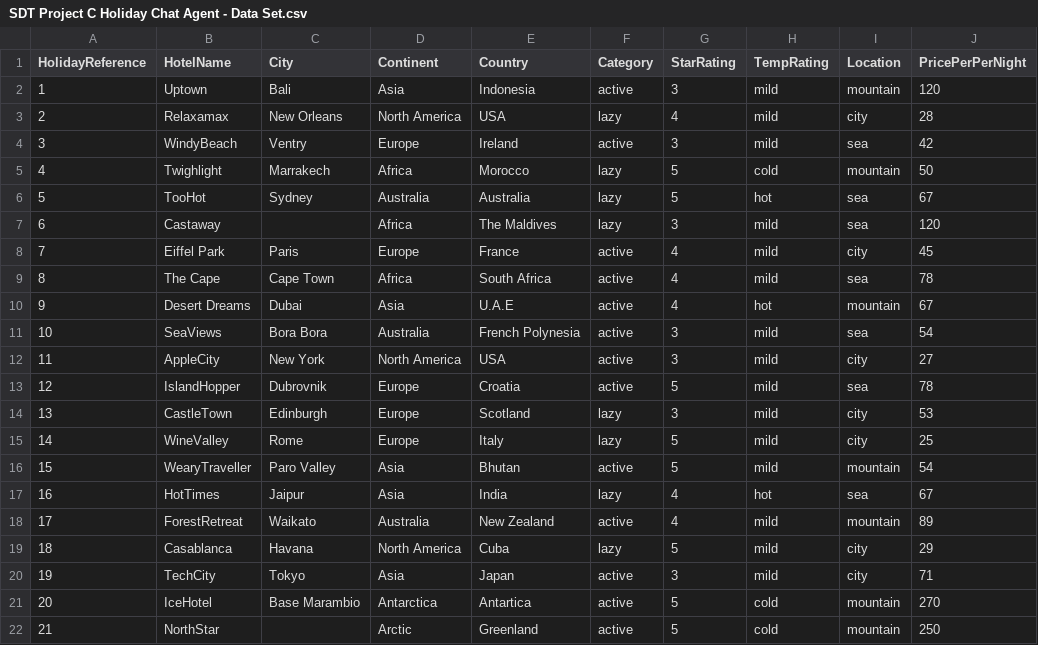
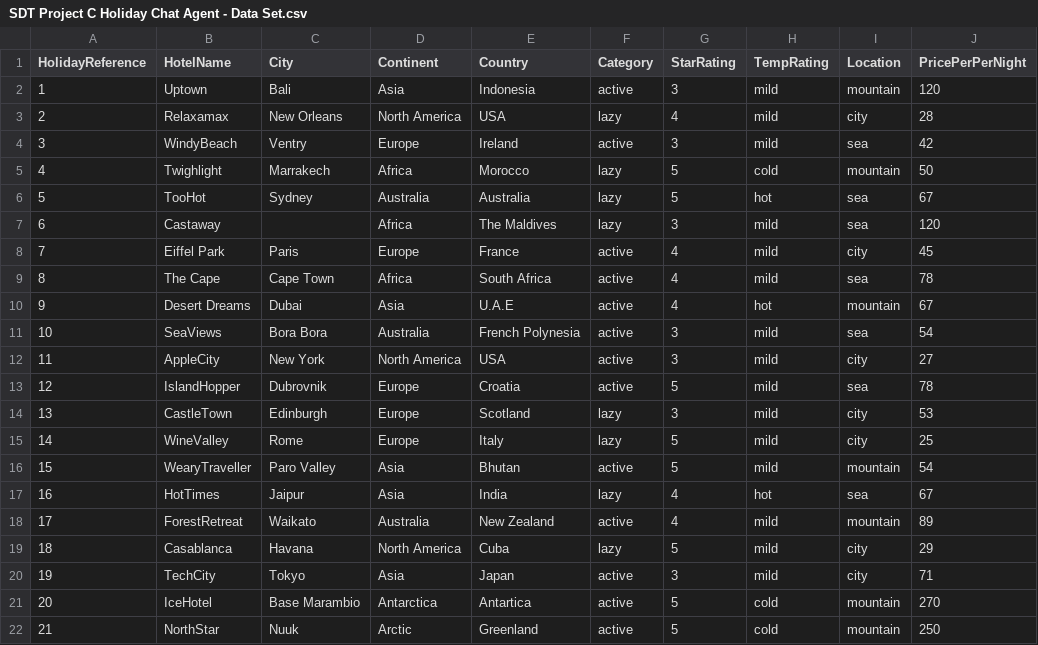
Before and after one commit to Wraith29/SynopticProject, a CSV file: SDT Project C/SDT Project C Holiday Chat Agent - Data Set.csv, drawn as a sheet.

Commit message:
Added town to dataset coz it was ugly

```diff
--- a/SDT Project C/SDT Project C Holiday Chat Agent - Data Set.csv
+++ b/SDT Project C/SDT Project C Holiday Chat Agent - Data Set.csv
@@ -21,2 +21,2 @@ HolidayReference,HotelName,City,Continent,Country,Category,StarRating,TempRating
 20,IceHotel,Base Marambio,Antarctica,Antartica,active,5,cold,mountain,270
-21,NorthStar,,Arctic,Greenland,active,5,cold,mountain,250
+21,NorthStar,Nuuk,Arctic,Greenland,active,5,cold,mountain,250
```
